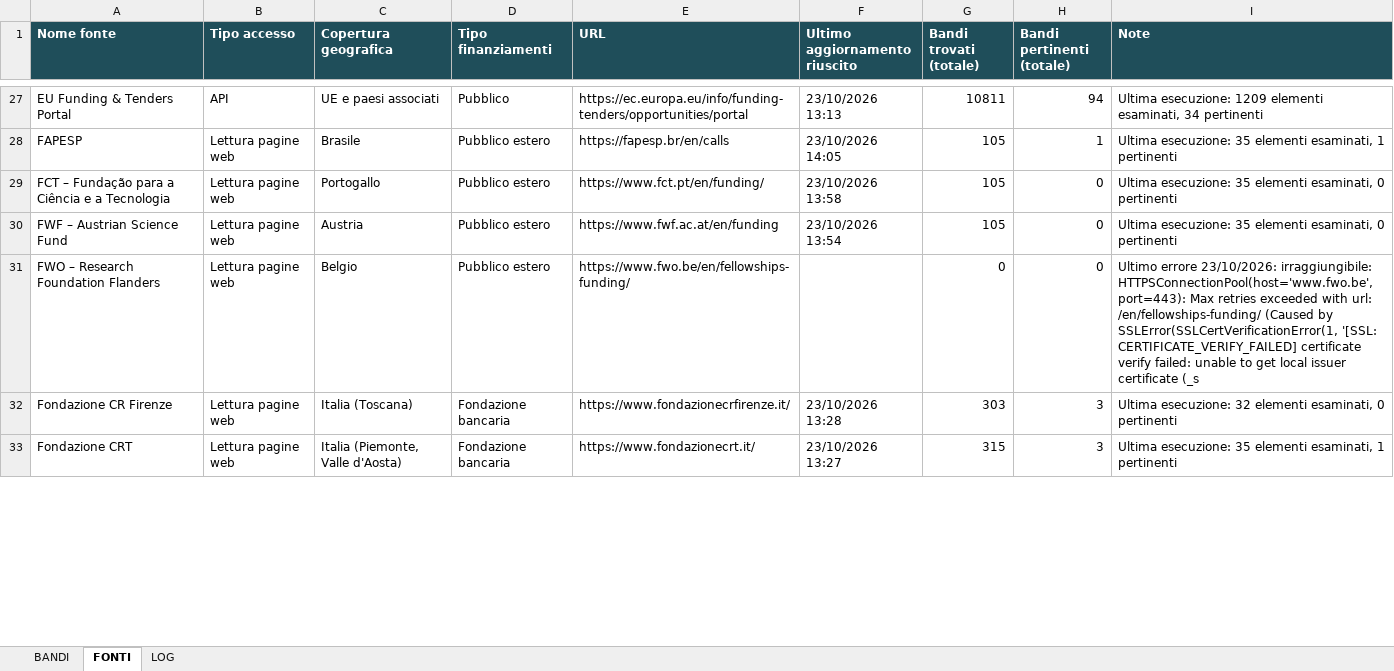
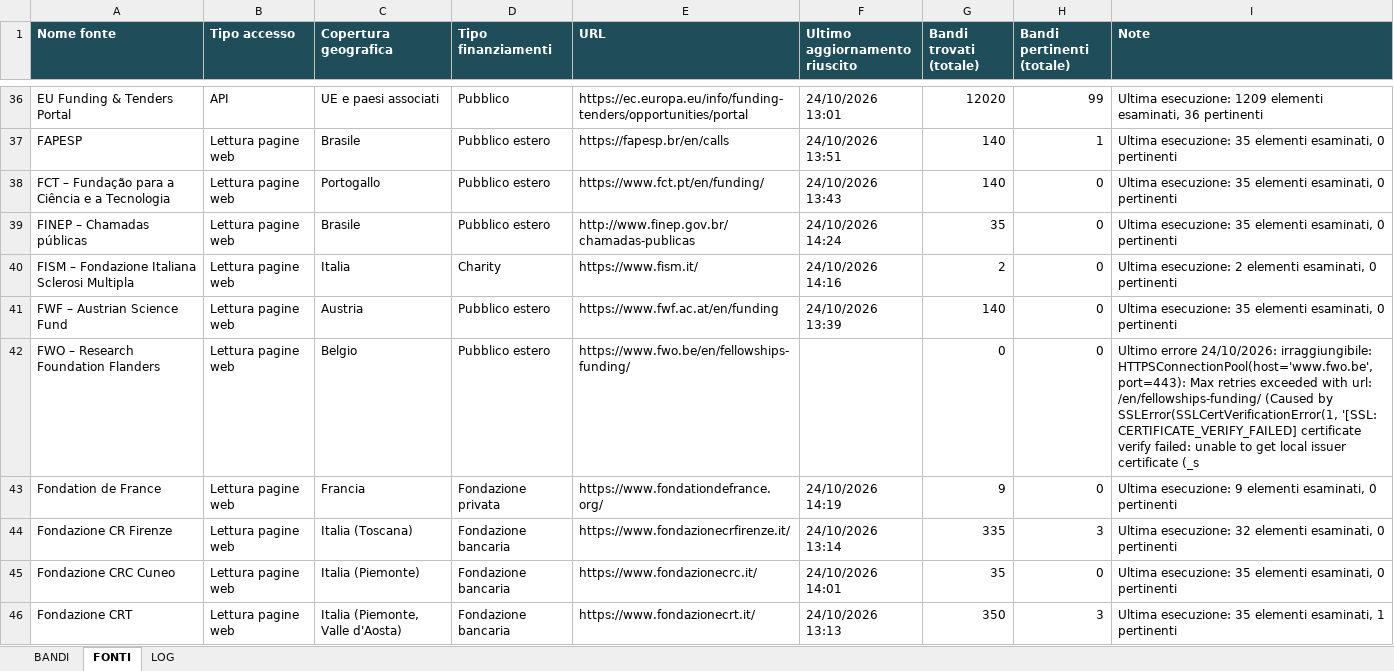
Before and after one commit to Stefanodoro91/GrantFinder, an Excel workbook: report/NeuroGrant_ultimo.xlsx, sheet FONTI, drawn as a sheet; only a part is shown, gaps mark what is left out; values as stored, in another font and other column widths than the file's, no borders; addresses are those after the commit; the diff covers the shown part only; the diff names each change by its address in the sheet, - before the commit and + after, or states it on an @@ line.

Commit message:
NeuroGrant: aggiornamento 2026-10-24

```diff
--- a/report/NeuroGrant_ultimo.xlsx (sheet FONTI)
+++ b/report/NeuroGrant_ultimo.xlsx (sheet FONTI)
-F36 (Ultimo aggiornamento riuscito): 23/10/2026 13:13
+F36 (Ultimo aggiornamento riuscito): 24/10/2026 13:01
-G36 (Bandi trovati (totale)): 10811
+G36 (Bandi trovati (totale)): 12020
-H36 (Bandi pertinenti (totale)): 94
+H36 (Bandi pertinenti (totale)): 99
-I36 (Note): …elementi esaminati, 34 pertinenti
+I36 (Note): …elementi esaminati, 36 pertinenti
-F37 (Ultimo aggiornamento riuscito): 23/10/2026 14:05
+F37 (Ultimo aggiornamento riuscito): 24/10/2026 13:51
-G37:G38 (Bandi trovati (totale)): 105
+G37:G38 (Bandi trovati (totale)): 140
-I37 (Note): …elementi esaminati, 1 pertinenti
+I37 (Note): …elementi esaminati, 0 pertinenti
-F38 (Ultimo aggiornamento riuscito): 23/10/2026 13:58
+F38 (Ultimo aggiornamento riuscito): 24/10/2026 13:43
+row 39: FINEP – Chamadas públicas | Lettura pagine web | Brasile | Pubblico estero | http://www.finep.gov.br/chamadas-publicas | 24/10/2026 14:24 | 35 | 0 | Ultima esecuzione: 35 elementi esaminati, 0 pertinenti
+row 40: FISM – Fondazione Italiana Sclerosi Multipla | Lettura pagine web | Italia | Charity | https://www.fism.it/ | 24/10/2026 14:16 | 2 | 0 | Ultima esecuzione: 2 elementi esaminati, 0 pertinenti
-F41 (Ultimo aggiornamento riuscito): 23/10/2026 13:54
+F41 (Ultimo aggiornamento riuscito): 24/10/2026 13:39
-G41 (Bandi trovati (totale)): 105
+G41 (Bandi trovati (totale)): 140
-I42 (Note): Ultimo errore 23/10/2026: irraggiungibile: HTTPSConnectionPool(host='www.fwo.be',…
+I42 (Note): Ultimo errore 24/10/2026: irraggiungibile: HTTPSConnectionPool(host='www.fwo.be',…
+row 43: Fondation de France | Lettura pagine web | Francia | Fondazione privata | https://www.fondationdefrance.org/ | 24/10/2026 14:19 | 9 | 0 | Ultima esecuzione: 9 elementi esaminati, 0 pertinenti
-F44 (Ultimo aggiornamento riuscito): 23/10/2026 13:28
+F44 (Ultimo aggiornamento riuscito): 24/10/2026 13:14
-G44 (Bandi trovati (totale)): 303
+G44 (Bandi trovati (totale)): 335
+row 45: Fondazione CRC Cuneo | Lettura pagine web | Italia (Piemonte) | Fondazione bancaria | https://www.fondazionecrc.it/ | 24/10/2026 14:01 | 35 | 0 | Ultima esecuzione: 35 elementi esaminati, 0 pertinenti
-F46 (Ultimo aggiornamento riuscito): 23/10/2026 13:27
+F46 (Ultimo aggiornamento riuscito): 24/10/2026 13:13
-G46 (Bandi trovati (totale)): 315
+G46 (Bandi trovati (totale)): 350
```
Also changed, not shown: 39 added rows and 166 edited cells elsewhere in this sheet, sheet BANDI, sheet LOG, 1 other file.
